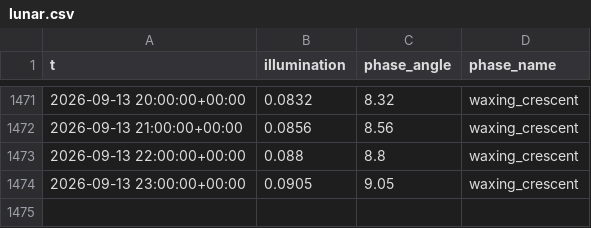
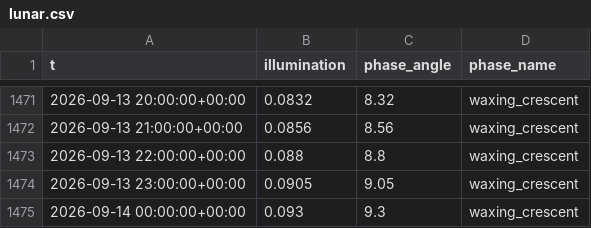
Before and after one commit to richardmhuse/do-not-hit-the-bridge-V2, a CSV file: data/raw/lunar.csv, drawn as a sheet; only a part is shown, gaps mark what is left out; the diff names each change by its address in the sheet, - before the commit and + after, or states it on an @@ line.

```diff
--- a/data/raw/lunar.csv
+++ b/data/raw/lunar.csv
+row 1475: 2026-09-14 00:00:00+00:00 | 0.093 | 9.3 | waxing_crescent
```
Also changed, not shown: data/processed/forecast.csv, data/raw/rain.csv, 40 other files.
